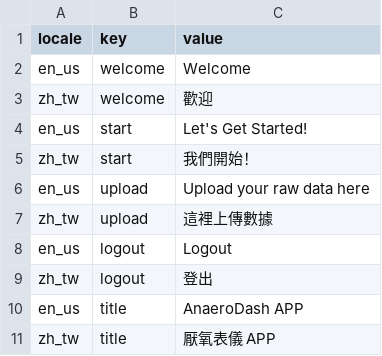
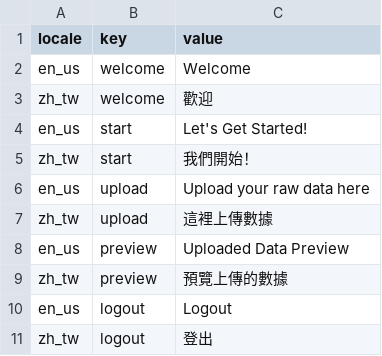
Before and after one commit to bryancastillo10/anaerodash, a CSV file: lang/text_bundle_dashboard.csv, drawn as a sheet; only a part is shown; the shorter side is filled out with more unchanged rows; the diff covers the shown part only.

```diff
--- a/lang/text_bundle_dashboard.csv
+++ b/lang/text_bundle_dashboard.csv
@@ -7,2 +7,4 @@ en_us,upload, Upload your raw data here
 zh_tw,upload, 這裡上傳數據
+en_us,preview,Uploaded Data Preview
+zh_tw,preview,預覽上傳的數據
 en_us,logout, Logout
```
Also changed, not shown: 22 added rows and 4 edited cells elsewhere in this file, 3 other files.
